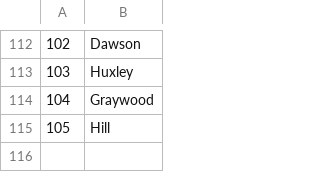
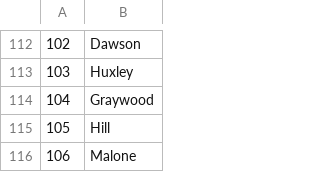
Before and after one commit to Kreyl/armlet, a CSV file: MusicProcessor/Reasons.csv, drawn as a sheet; only a part is shown, gaps mark what is left out.

```diff
--- a/MusicProcessor/Reasons.csv
+++ b/MusicProcessor/Reasons.csv
@@ -115 +115,2 @@
 105,Hill
+106,Malone
```
Also changed, not shown: MusicProcessor/Characters.csv, MusicProcessor/Emotions.csv, 6 other files.
